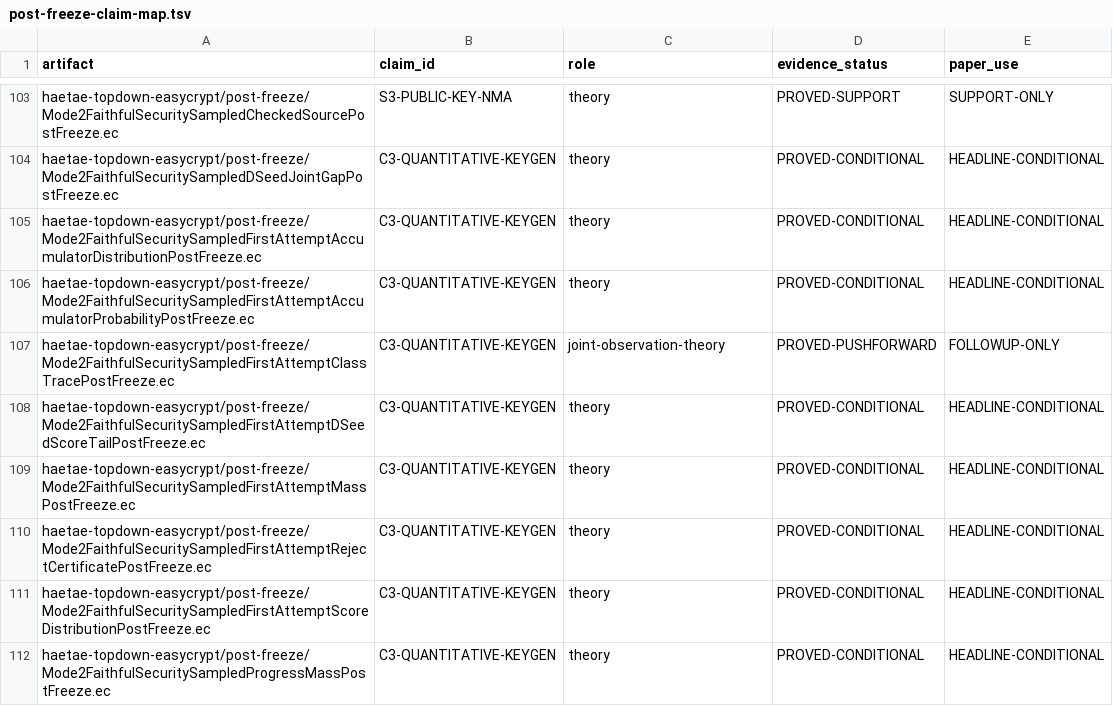
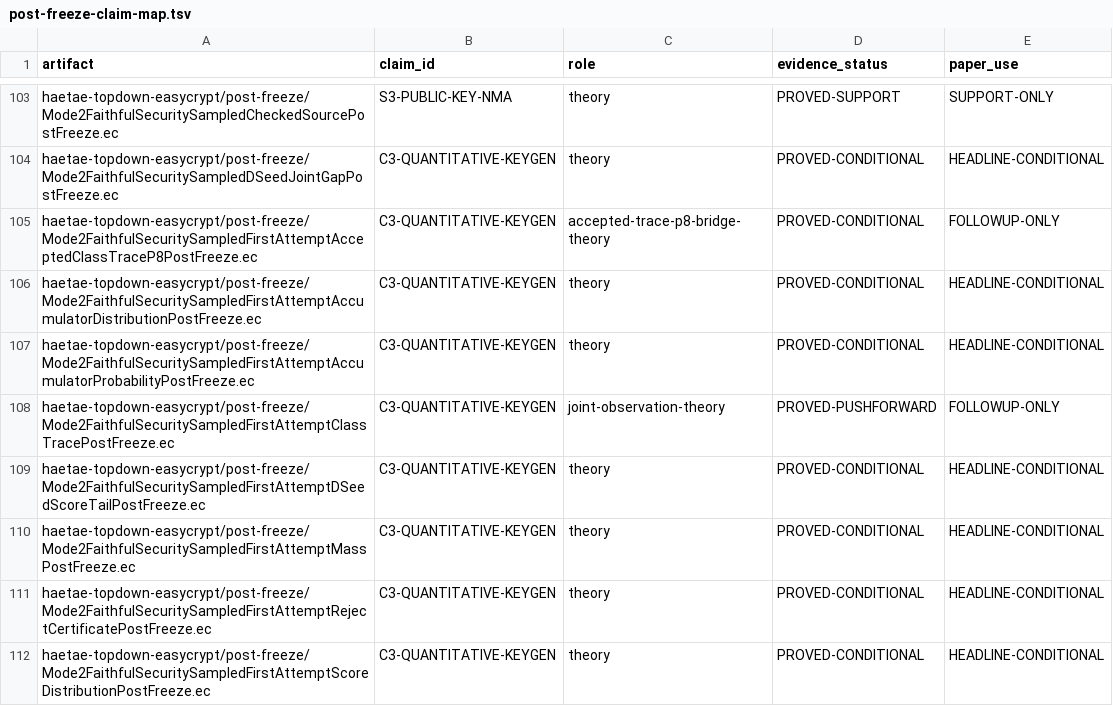
Before and after one commit to Hacker-Code-J/kpqc-sig-haetae-jasmin-easycrypt, a TSV file: haetae-topdown-easycrypt/manifests/post-freeze-claim-map.tsv, drawn as a sheet; only a part is shown, gaps mark what is left out; the shorter side is filled out with more unchanged rows.

Commit message:
Make accepted-trace P8 risk transportable without hidden independence
Package the unconditional accepted-and-ordered-trace event on the existing joint carrier. A checked ideal-summary mass certificate at epsilon_p8 now transports to the sampled dseed first-attempt program with only the explicit additive delta_xof gap.

Constraint: The current ideal joint law has neither an accepted-trace mass characterization nor context-secret independence.
Rejected: Reuse the fixed zero-seed P8 certificate | one trace supplies no distribution mass
Rejected: Condition on acceptance | no positive acceptance-mass lower bound is available
Confidence: high
Scope-risk: narrow
Reversibility: clean
Directive: Instantiate epsilon_p8 only from a checked ideal-summary law, and keep P8_bad order-sensitive.
Tested: Standalone EasyCrypt compile P197; isolated full 167-theory no-cache regression; 9 checkers; 7 certificates; duplicate-free canonical log; independent verifier PASS; independent reviewer APPROVE; shell syntax and diff checks
Not-tested: Numeric epsilon_p8, concrete ordered-recurrence P8_bad instantiation, SHAKE/XOF gap, conditional acceptance law, unbounded retry

```diff
--- a/haetae-topdown-easycrypt/manifests/post-freeze-claim-map.tsv
+++ b/haetae-topdown-easycrypt/manifests/post-freeze-claim-map.tsv
@@ -104,2 +104,3 @@ haetae-topdown-easycrypt/post-freeze/Mode2FaithfulSecuritySampledCheckedSourcePo
 haetae-topdown-easycrypt/post-freeze/Mode2FaithfulSecuritySampledDSeedJointGapPostFreeze.ec	C3-QUANTITATIVE-KEYGEN	theory	PROVED-CONDITIONAL	HEADLINE-CONDITIONAL
+haetae-topdown-easycrypt/post-freeze/Mode2FaithfulSecuritySampledFirstAttemptAcceptedClassTraceP8PostFreeze.ec	C3-QUANTITATIVE-KEYGEN	accepted-trace-p8-bridge-theory	PROVED-CONDITIONAL	FOLLOWUP-ONLY
 haetae-topdown-easycrypt/post-freeze/Mode2FaithfulSecuritySampledFirstAttemptAccumulatorDistributionPostFreeze.ec	C3-QUANTITATIVE-KEYGEN	theory	PROVED-CONDITIONAL	HEADLINE-CONDITIONAL
```
Also changed, not shown: 7 other files.
